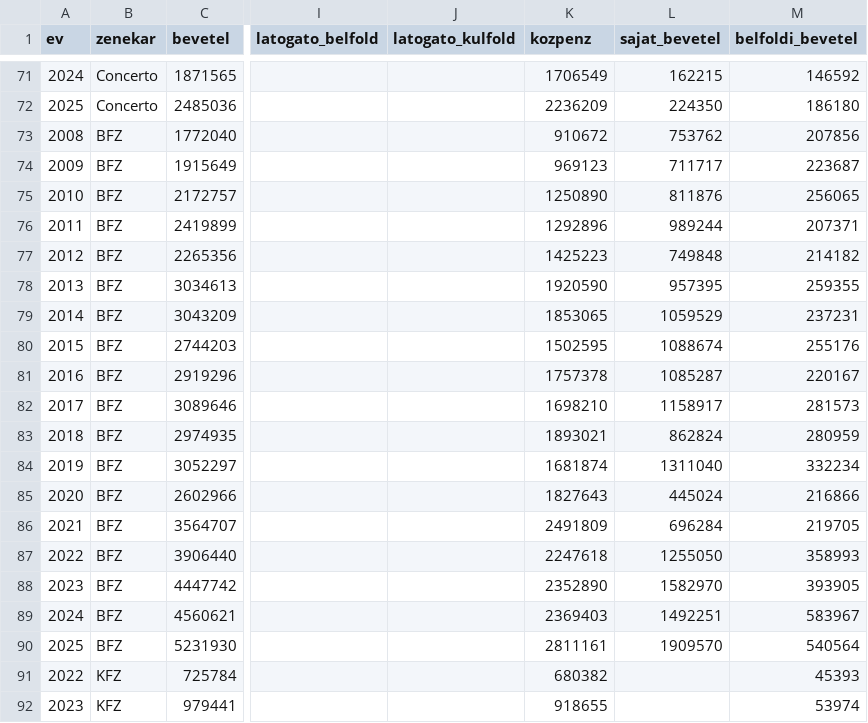
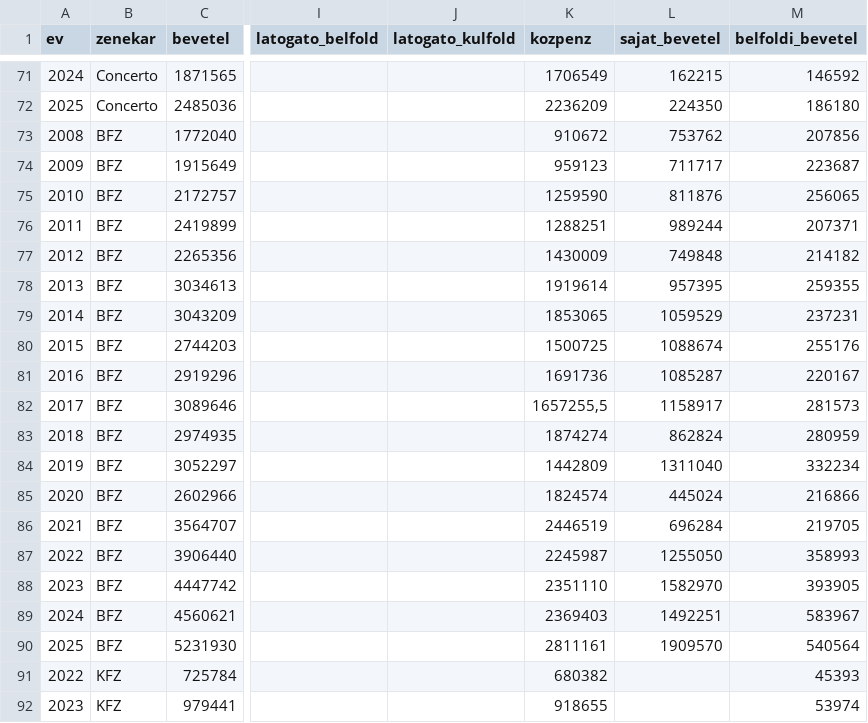
Before and after one commit to gydeak/zenekarok, a CSV file: zenekarok.csv, drawn as a sheet; only a part is shown, gaps mark what is left out; the diff names each change by its address in the sheet, - before the commit and + after, or states it on an @@ line.

Commit message:
Add files via upload

```diff
--- a/zenekarok.csv
+++ b/zenekarok.csv
-K74 (kozpenz): 969123
+K74 (kozpenz): 959123
-K75 (kozpenz): 1250890
+K75 (kozpenz): 1259590
-K76 (kozpenz): 1292896
+K76 (kozpenz): 1288251
-K77 (kozpenz): 1425223
+K77 (kozpenz): 1430009
-K78 (kozpenz): 1920590
+K78 (kozpenz): 1919614
-K80 (kozpenz): 1502595
+K80 (kozpenz): 1500725
-K81 (kozpenz): 1757378
+K81 (kozpenz): 1691736
-K82 (kozpenz): 1698210
+K82 (kozpenz): 1657255,5
-K83 (kozpenz): 1893021
+K83 (kozpenz): 1874274
-K84 (kozpenz): 1681874
+K84 (kozpenz): 1442809
-K85 (kozpenz): 1827643
+K85 (kozpenz): 1824574
-K86 (kozpenz): 2491809
+K86 (kozpenz): 2446519
-K87 (kozpenz): 2247618
+K87 (kozpenz): 2245987
-K88 (kozpenz): 2352890
+K88 (kozpenz): 2351110
```
